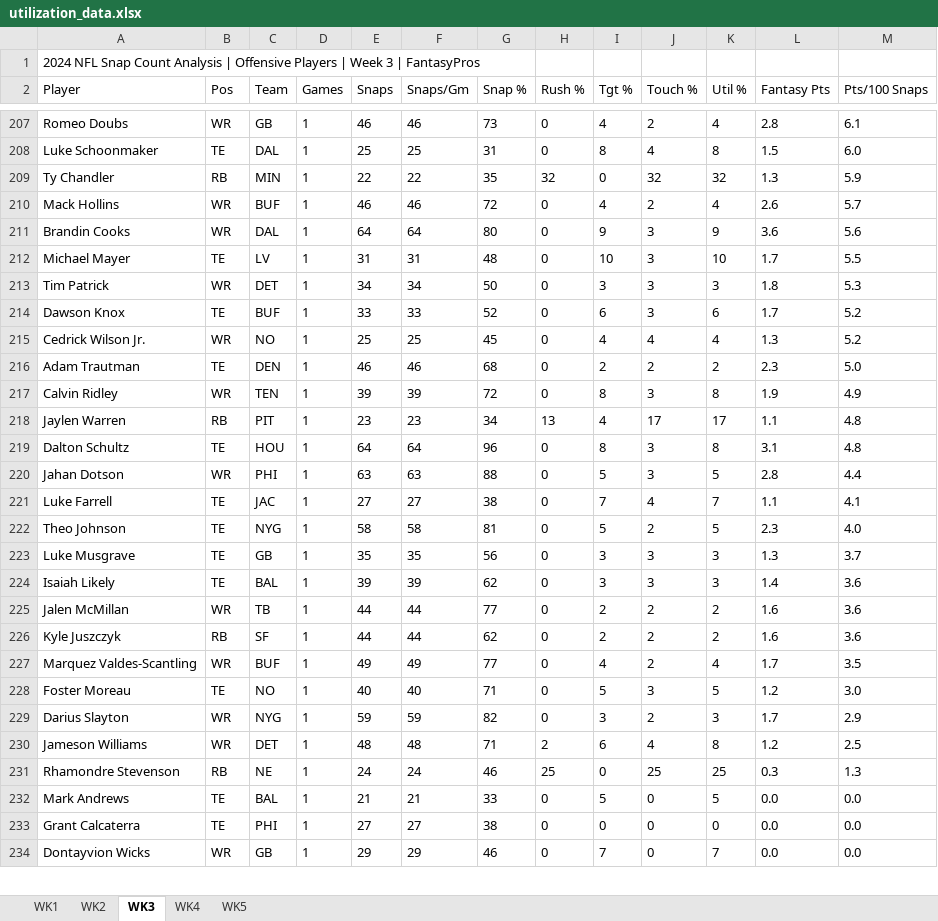
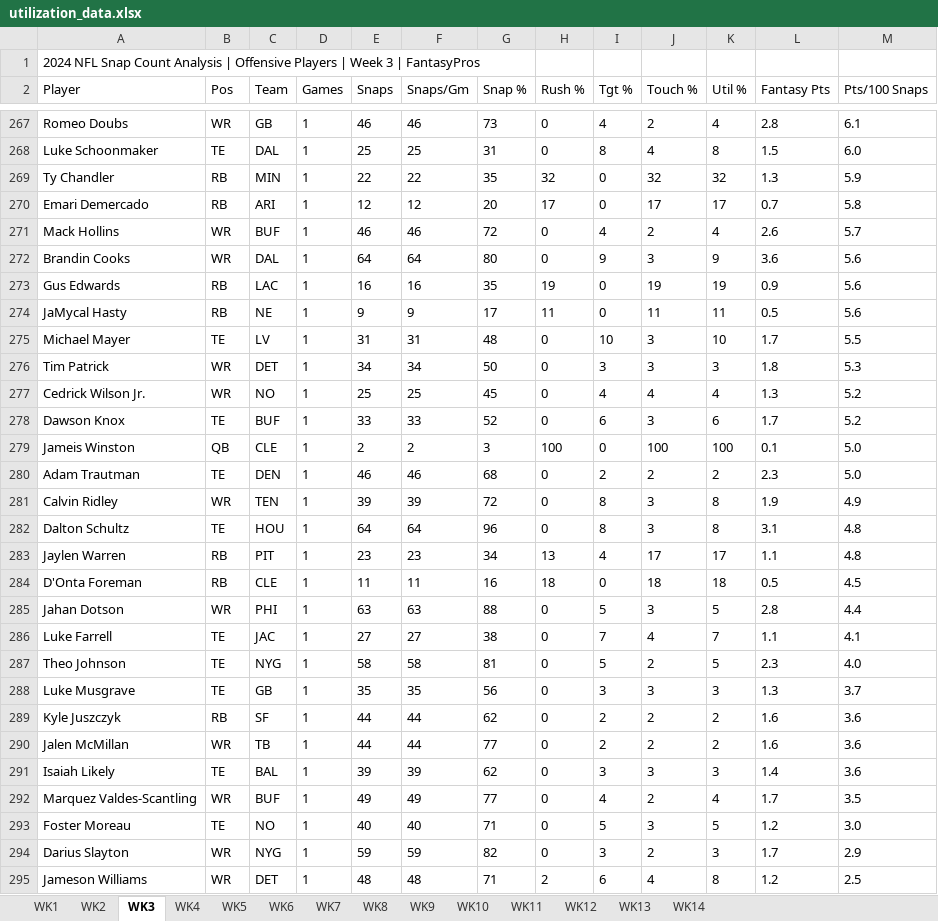
Before and after one commit to alexcollins535/ac_fantasy_football, an Excel workbook: ac_fantasy_football/utilization_data.xlsx, sheet WK3, drawn as a sheet; only a part is shown, gaps mark what is left out; the shorter side is filled out with more unchanged rows; values as stored, in another font and other column widths than the file's, no borders; the diff covers the shown part only; the diff names each change by its address in the sheet, - before the commit and + after, or states it on an @@ line.

```diff
--- a/ac_fantasy_football/utilization_data.xlsx (sheet WK3)
+++ b/ac_fantasy_football/utilization_data.xlsx (sheet WK3)
+sheet tab: WK6
+sheet tab: WK7
+sheet tab: WK8
+sheet tab: WK9
+sheet tab: WK10
+sheet tab: WK11
+sheet tab: WK12
+sheet tab: WK13
+sheet tab: WK14
+row 270: Emari Demercado | RB | ARI | 1 | 12 | 12 | 20 | 17 | 0 | 17 | 17 | 0.7 | 5.8
+row 273: Gus Edwards | RB | LAC | 1 | 16 | 16 | 35 | 19 | 0 | 19 | 19 | 0.9 | 5.6
+row 274: JaMycal Hasty | RB | NE | 1 | 9 | 9 | 17 | 11 | 0 | 11 | 11 | 0.5 | 5.6
@@ row 215 moved to row 277: Cedrick Wilson Jr. @@
+row 279: Jameis Winston | QB | CLE | 1 | 2 | 2 | 3 | 100 | 0 | 100 | 100 | 0.1 | 5.0
@@ row 219 moved to row 282: Dalton Schultz @@
+row 284: D'Onta Foreman | RB | CLE | 1 | 11 | 11 | 16 | 18 | 0 | 18 | 18 | 0.5 | 4.5
@@ row 226 moved to row 289: Kyle Juszczyk @@
@@ row 225 moved to row 290: Jalen McMillan @@
```
Also changed, not shown: 134 added rows, 18 moved rows and 52 edited cells elsewhere in this sheet, sheet WK5, sheet WK1, sheet WK2, sheet WK4.
